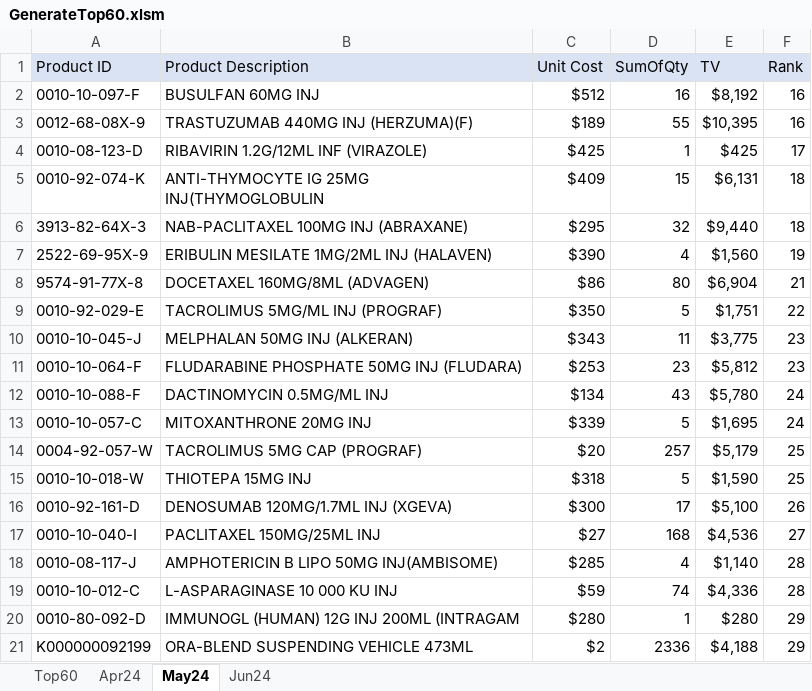
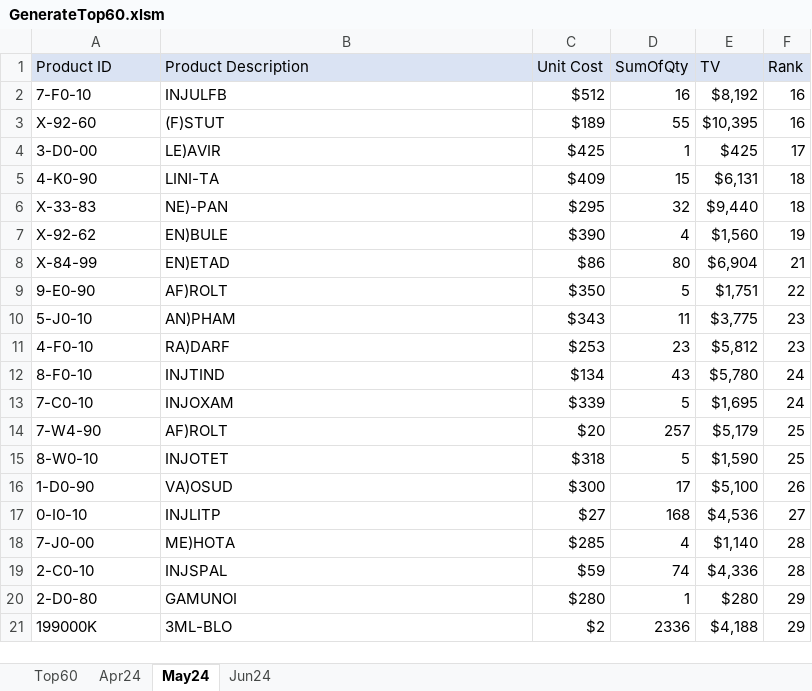
Before and after one commit to raytrk/Projects, an Excel workbook: Microsoft Excel/Data Cleaning/GenerateTop60.xlsm, sheet May24, drawn as a sheet; values as stored, in another font and other column widths than the file's, no borders; the diff names each change by its address in the sheet, - before the commit and + after, or states it on an @@ line.

```diff
--- a/Microsoft Excel/Data Cleaning/GenerateTop60.xlsm (sheet May24)
+++ b/Microsoft Excel/Data Cleaning/GenerateTop60.xlsm (sheet May24)
-A2 (Product ID): 0010-10-097-F
+A2 (Product ID): 7-F0-10
-B2 (Product Description): BUSULFAN 60MG INJ
+B2 (Product Description): INJULFB
-A3 (Product ID): 0012-68-08X-9
+A3 (Product ID): X-92-60
-B3 (Product Description): TRASTUZUMAB 440MG INJ (HERZUMA)(F)
+B3 (Product Description): (F)STUT
-A4 (Product ID): 0010-08-123-D
+A4 (Product ID): 3-D0-00
-B4 (Product Description): RIBAVIRIN 1.2G/12ML INF (VIRAZOLE)
+B4 (Product Description): LE)AVIR
-A5 (Product ID): 0010-92-074-K
+A5 (Product ID): 4-K0-90
-B5 (Product Description): ANTI-THYMOCYTE IG 25MG INJ(THYMOGLOBULIN
+B5 (Product Description): LINI-TA
-A6 (Product ID): 3913-82-64X-3
+A6 (Product ID): X-33-83
-B6 (Product Description): NAB-PACLITAXEL 100MG INJ (ABRAXANE)
+B6 (Product Description): NE)-PAN
-A7 (Product ID): 2522-69-95X-9
+A7 (Product ID): X-92-62
-B7 (Product Description): ERIBULIN MESILATE 1MG/2ML INJ (HALAVEN)
+B7 (Product Description): EN)BULE
-A8 (Product ID): 9574-91-77X-8
+A8 (Product ID): X-84-99
-B8 (Product Description): DOCETAXEL 160MG/8ML (ADVAGEN)
+B8 (Product Description): EN)ETAD
-A9 (Product ID): 0010-92-029-E
+A9 (Product ID): 9-E0-90
-B9 (Product Description): TACROLIMUS 5MG/ML INJ (PROGRAF)
+B9 (Product Description): AF)ROLT
-A10 (Product ID): 0010-10-045-J
+A10 (Product ID): 5-J0-10
-B10 (Product Description): MELPHALAN 50MG INJ (ALKERAN)
+B10 (Product Description): AN)PHAM
-A11 (Product ID): 0010-10-064-F
+A11 (Product ID): 4-F0-10
-B11 (Product Description): FLUDARABINE PHOSPHATE 50MG INJ (FLUDARA)
+B11 (Product Description): RA)DARF
-A12 (Product ID): 0010-10-088-F
+A12 (Product ID): 8-F0-10
-B12 (Product Description): DACTINOMYCIN 0.5MG/ML INJ
+B12 (Product Description): INJTIND
-A13 (Product ID): 0010-10-057-C
+A13 (Product ID): 7-C0-10
-B13 (Product Description): MITOXANTHRONE 20MG INJ
+B13 (Product Description): INJOXAM
-A14 (Product ID): 0004-92-057-W
+A14 (Product ID): 7-W4-90
-B14 (Product Description): TACROLIMUS 5MG CAP (PROGRAF)
+B14 (Product Description): AF)ROLT
-A15 (Product ID): 0010-10-018-W
+A15 (Product ID): 8-W0-10
-B15 (Product Description): THIOTEPA 15MG INJ
+B15 (Product Description): INJOTET
-A16 (Product ID): 0010-92-161-D
+A16 (Product ID): 1-D0-90
-B16 (Product Description): DENOSUMAB 120MG/1.7ML INJ (XGEVA)
+B16 (Product Description): VA)OSUD
-A17 (Product ID): 0010-10-040-I
+A17 (Product ID): 0-I0-10
-B17 (Product Description): PACLITAXEL 150MG/25ML INJ
+B17 (Product Description): INJLITP
-A18 (Product ID): 0010-08-117-J
+A18 (Product ID): 7-J0-00
-B18 (Product Description): AMPHOTERICIN B LIPO 50MG INJ(AMBISOME)
+B18 (Product Description): ME)HOTA
-A19 (Product ID): 0010-10-012-C
+A19 (Product ID): 2-C0-10
-B19 (Product Description): L-ASPARAGINASE 10 000 KU INJ
+B19 (Product Description): INJSPAL
-A20 (Product ID): 0010-80-092-D
+A20 (Product ID): 2-D0-80
-B20 (Product Description): IMMUNOGL (HUMAN) 12G INJ 200ML (INTRAGAM
+B20 (Product Description): GAMUNOI
-A21 (Product ID): K000000092199
+A21 (Product ID): 199000K
-B21 (Product Description): ORA-BLEND SUSPENDING VEHICLE 473ML
+B21 (Product Description): 3ML-BLO
```
Also changed, not shown: sheet Top60, sheet Apr24, sheet Jun24, charts or pictures.
